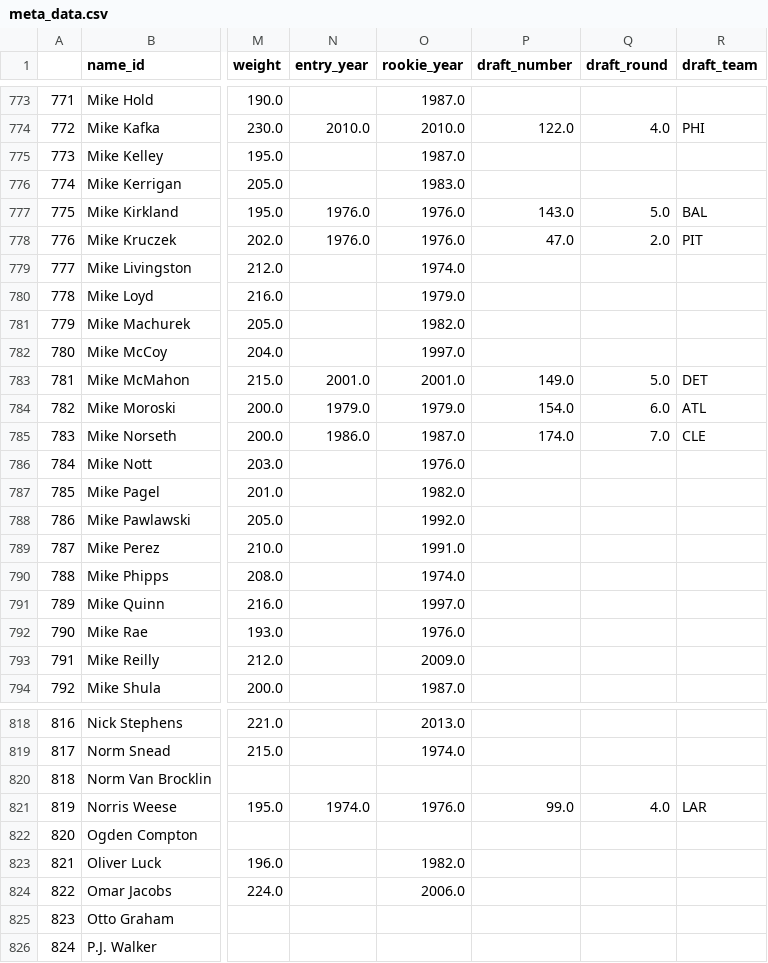
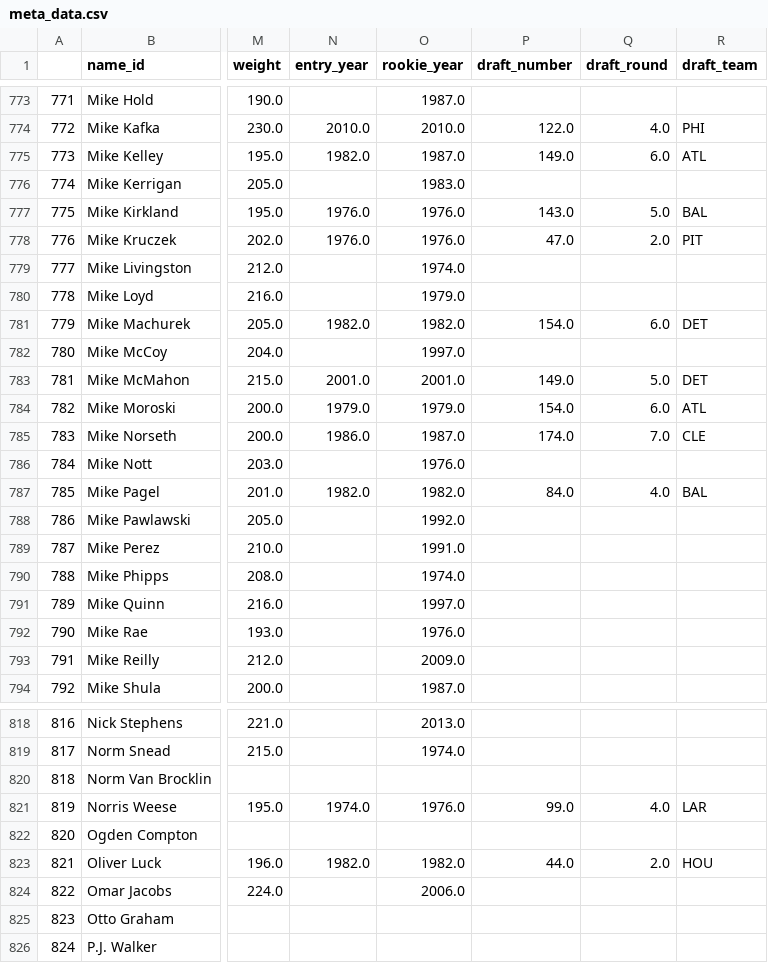
Before and after one commit to mitch-avis/nfeloqb, a CSV file: Other Data/meta_data.csv, drawn as a sheet; only a part is shown, gaps mark what is left out; the diff covers the shown part only; the diff names each change by its address in the sheet, - before the commit and + after, or states it on an @@ line.

```diff
--- a/Other Data/meta_data.csv
+++ b/Other Data/meta_data.csv
-N775 (entry_year): (empty)
+N775 (entry_year): 1982.0
-P775 (draft_number): (empty)
+P775 (draft_number): 149.0
-Q775 (draft_round): (empty)
+Q775 (draft_round): 6.0
-R775 (draft_team): (empty)
+R775 (draft_team): ATL
-N781 (entry_year): (empty)
+N781 (entry_year): 1982.0
-P781 (draft_number): (empty)
+P781 (draft_number): 154.0
-Q781 (draft_round): (empty)
+Q781 (draft_round): 6.0
-R781 (draft_team): (empty)
+R781 (draft_team): DET
-N787 (entry_year): (empty)
+N787 (entry_year): 1982.0
-P787 (draft_number): (empty)
+P787 (draft_number): 84.0
-Q787 (draft_round): (empty)
+Q787 (draft_round): 4.0
-R787 (draft_team): (empty)
+R787 (draft_team): BAL
-N823 (entry_year): (empty)
+N823 (entry_year): 1982.0
-P823 (draft_number): (empty)
+P823 (draft_number): 44.0
-Q823 (draft_round): (empty)
+Q823 (draft_round): 2.0
-R823 (draft_team): (empty)
+R823 (draft_team): HOU
```
Also changed, not shown: 20 edited cells elsewhere in this file, 1 other file.
